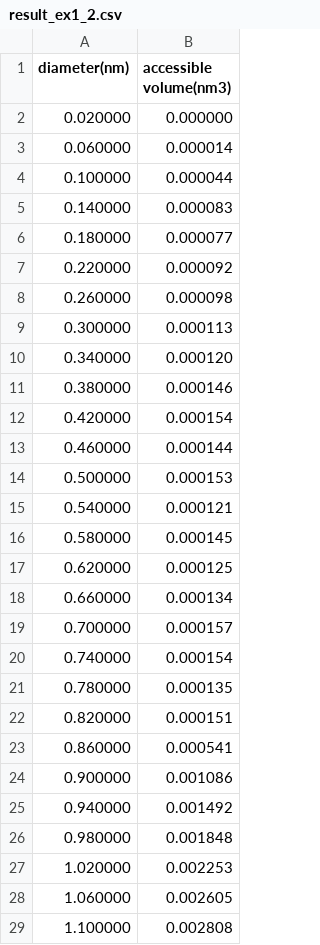
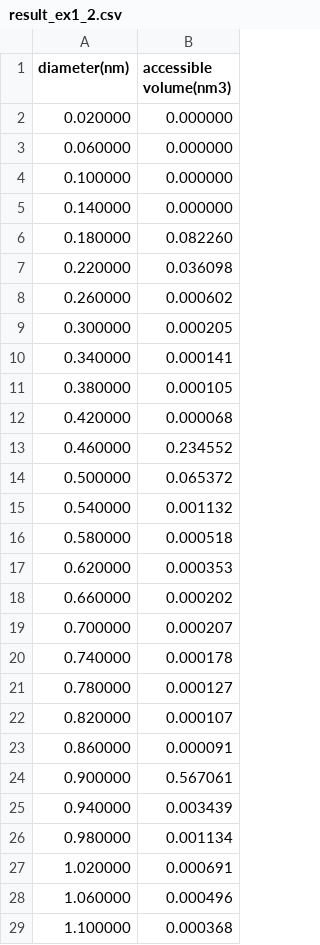
Before and after one commit to yyh12342/PSD-Calculation-Do-et-al-2008, a CSV file: results/result_ex1_2.csv, drawn as a sheet; only a part is shown; the diff covers the shown part only.

```diff
--- a/results/result_ex1_2.csv
+++ b/results/result_ex1_2.csv
@@ -2,28 +2,28 @@ diameter(nm), accessible volume(nm3)
 0.020000, 0.000000
-0.060000, 0.000014
-0.100000, 0.000044
-0.140000, 0.000083
-0.180000, 0.000077
-0.220000, 0.000092
-0.260000, 0.000098
-0.300000, 0.000113
-0.340000, 0.000120
-0.380000, 0.000146
-0.420000, 0.000154
-0.460000, 0.000144
-0.500000, 0.000153
-0.540000, 0.000121
-0.580000, 0.000145
-0.620000, 0.000125
-0.660000, 0.000134
-0.700000, 0.000157
-0.740000, 0.000154
-0.780000, 0.000135
-0.820000, 0.000151
-0.860000, 0.000541
-0.900000, 0.001086
-0.940000, 0.001492
-0.980000, 0.001848
-1.020000, 0.002253
-1.060000, 0.002605
-1.100000, 0.002808
+0.060000, 0.000000
+0.100000, 0.000000
+0.140000, 0.000000
+0.180000, 0.082260
+0.220000, 0.036098
+0.260000, 0.000602
+0.300000, 0.000205
+0.340000, 0.000141
+0.380000, 0.000105
+0.420000, 0.000068
+0.460000, 0.234552
+0.500000, 0.065372
+0.540000, 0.001132
+0.580000, 0.000518
+0.620000, 0.000353
+0.660000, 0.000202
+0.700000, 0.000207
+0.740000, 0.000178
+0.780000, 0.000127
+0.820000, 0.000107
+0.860000, 0.000091
+0.900000, 0.567061
+0.940000, 0.003439
+0.980000, 0.001134
+1.020000, 0.000691
+1.060000, 0.000496
+1.100000, 0.000368
```
Also changed, not shown: 22 edited cells elsewhere in this file, results/result_ex1_1.csv, results/result_ex2_1.csv, 15 other files.
